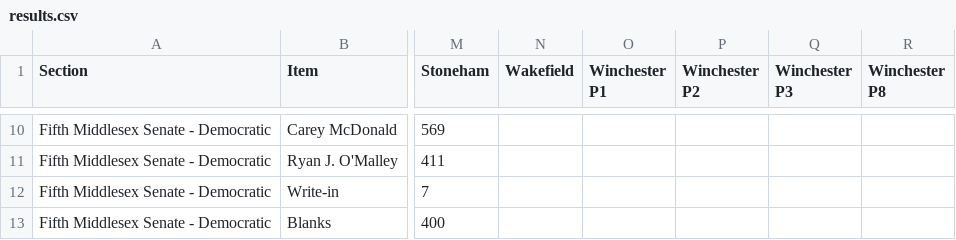
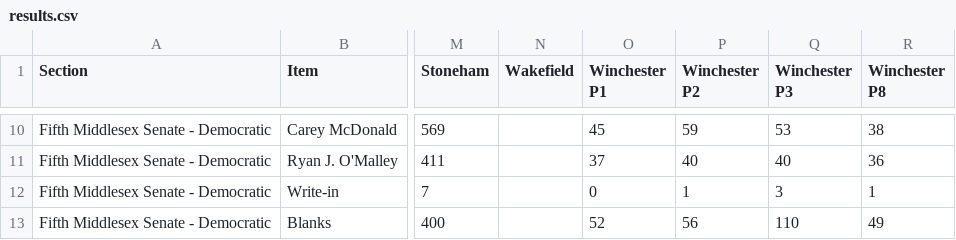
Before and after one commit to wdowd-arch/winchester-primary-2026, a CSV file: data/results.csv, drawn as a sheet; only a part is shown, gaps mark what is left out; the diff covers the shown part only; the diff names each change by its address in the sheet, - before the commit and + after, or states it on an @@ line.

```diff
--- a/data/results.csv
+++ b/data/results.csv
-O10 (Winchester P1): (empty)
+O10 (Winchester P1): 45
-P10 (Winchester P2): (empty)
+P10 (Winchester P2): 59
-Q10 (Winchester P3): (empty)
+Q10 (Winchester P3): 53
-R10 (Winchester P8): (empty)
+R10 (Winchester P8): 38
-O11 (Winchester P1): (empty)
+O11 (Winchester P1): 37
-P11 (Winchester P2): (empty)
+P11 (Winchester P2): 40
-Q11 (Winchester P3): (empty)
+Q11 (Winchester P3): 40
-R11 (Winchester P8): (empty)
+R11 (Winchester P8): 36
-O12 (Winchester P1): (empty)
+O12 (Winchester P1): 0
-P12 (Winchester P2): (empty)
+P12 (Winchester P2): 1
-Q12 (Winchester P3): (empty)
+Q12 (Winchester P3): 3
-R12 (Winchester P8): (empty)
+R12 (Winchester P8): 1
-O13 (Winchester P1): (empty)
+O13 (Winchester P1): 52
-P13 (Winchester P2): (empty)
+P13 (Winchester P2): 56
-Q13 (Winchester P3): (empty)
+Q13 (Winchester P3): 110
-R13 (Winchester P8): (empty)
+R13 (Winchester P8): 49
```
Also changed, not shown: 32 edited cells elsewhere in this file.
